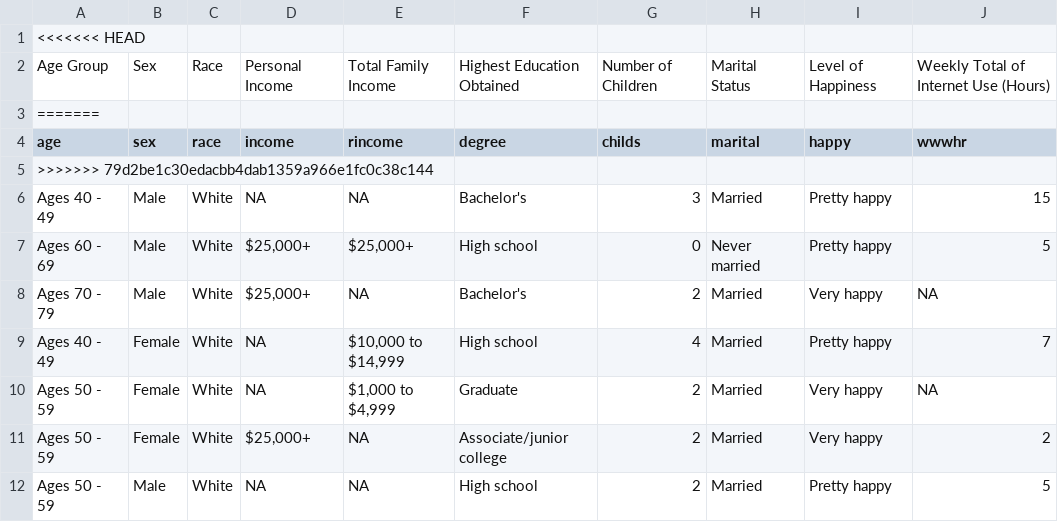
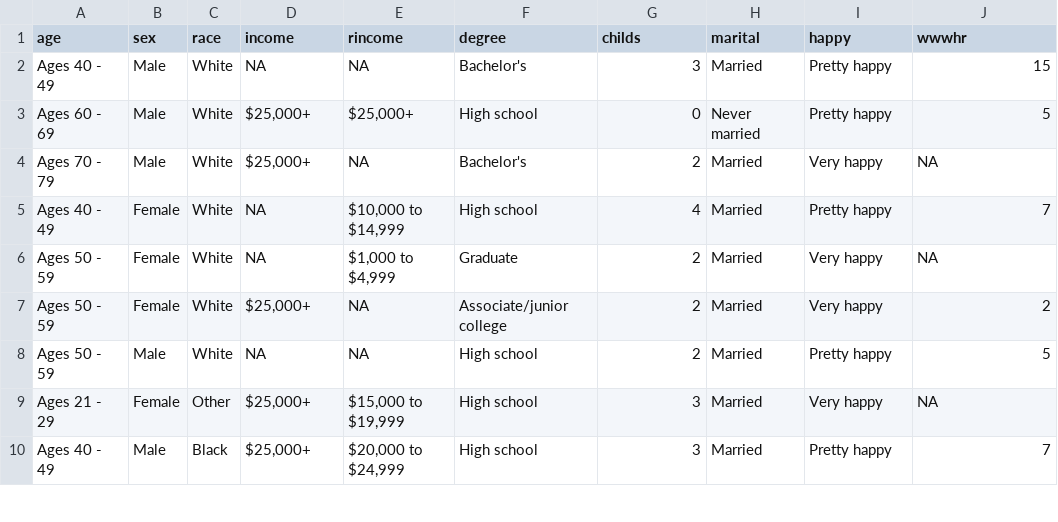
Before and after one commit to AnnieYan0807/GSS-data-analysis, a CSV file: outputs/data/cleaned_2016gss_data.csv, drawn as a sheet; only a part is shown; the shorter side is filled out with more unchanged rows.

```diff
--- a/outputs/data/cleaned_2016gss_data.csv
+++ b/outputs/data/cleaned_2016gss_data.csv
@@ -1,6 +1,2 @@
-<<<<<<< HEAD
-Age Group,Sex,Race,Personal Income,Total Family Income,Highest Education Obtained,Number of Children,Marital Status,Level of Happiness,Weekly Total of Internet Use (Hours)
-=======
 age,sex,race,income,rincome,degree,childs,marital,happy,wwwhr
->>>>>>> 79d2be1c30edacbb4dab1359a966e1fc0c38c144
 Ages 40 - 49,Male,White,NA,NA,Bachelor's,3,Married,Pretty happy,15
```
Also changed, not shown: outputs/data/mean_income.csv, 5 other files.
